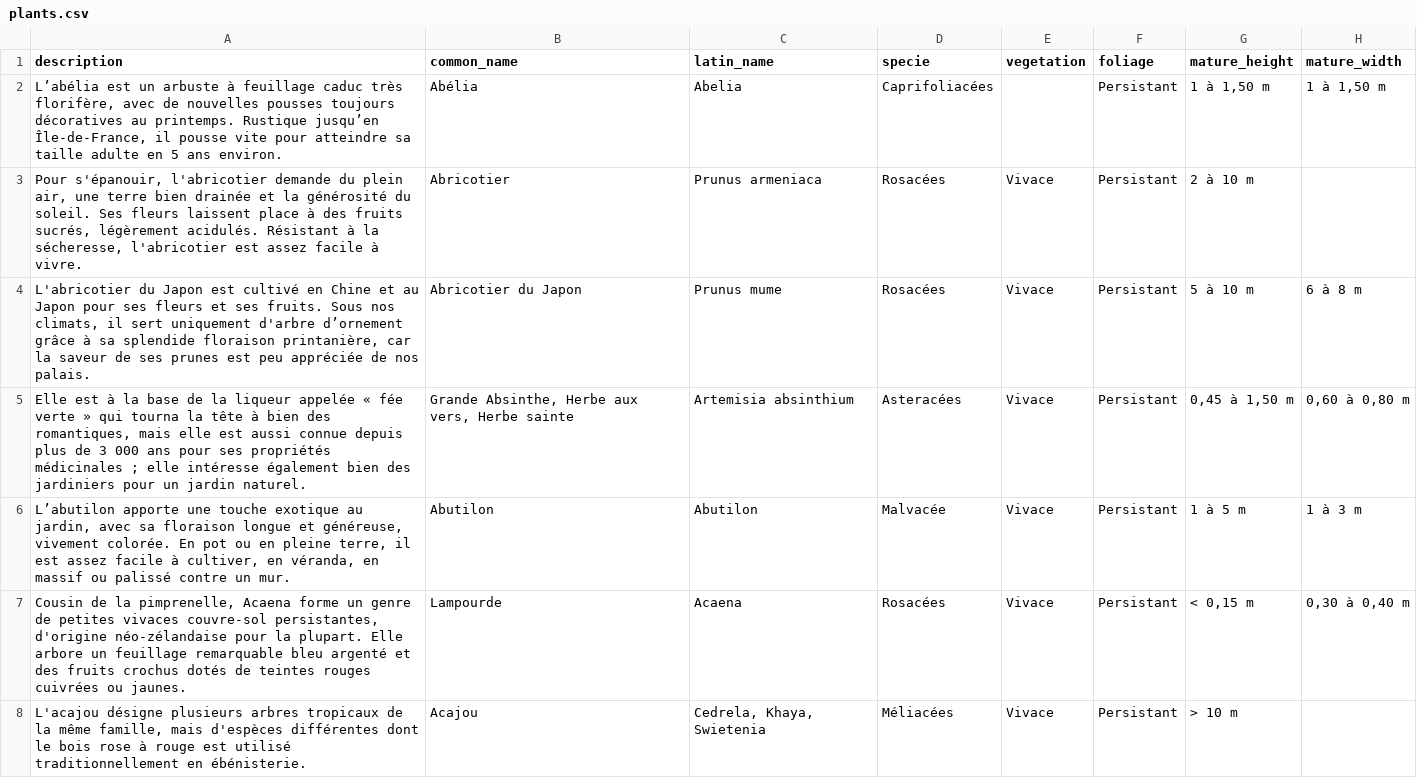
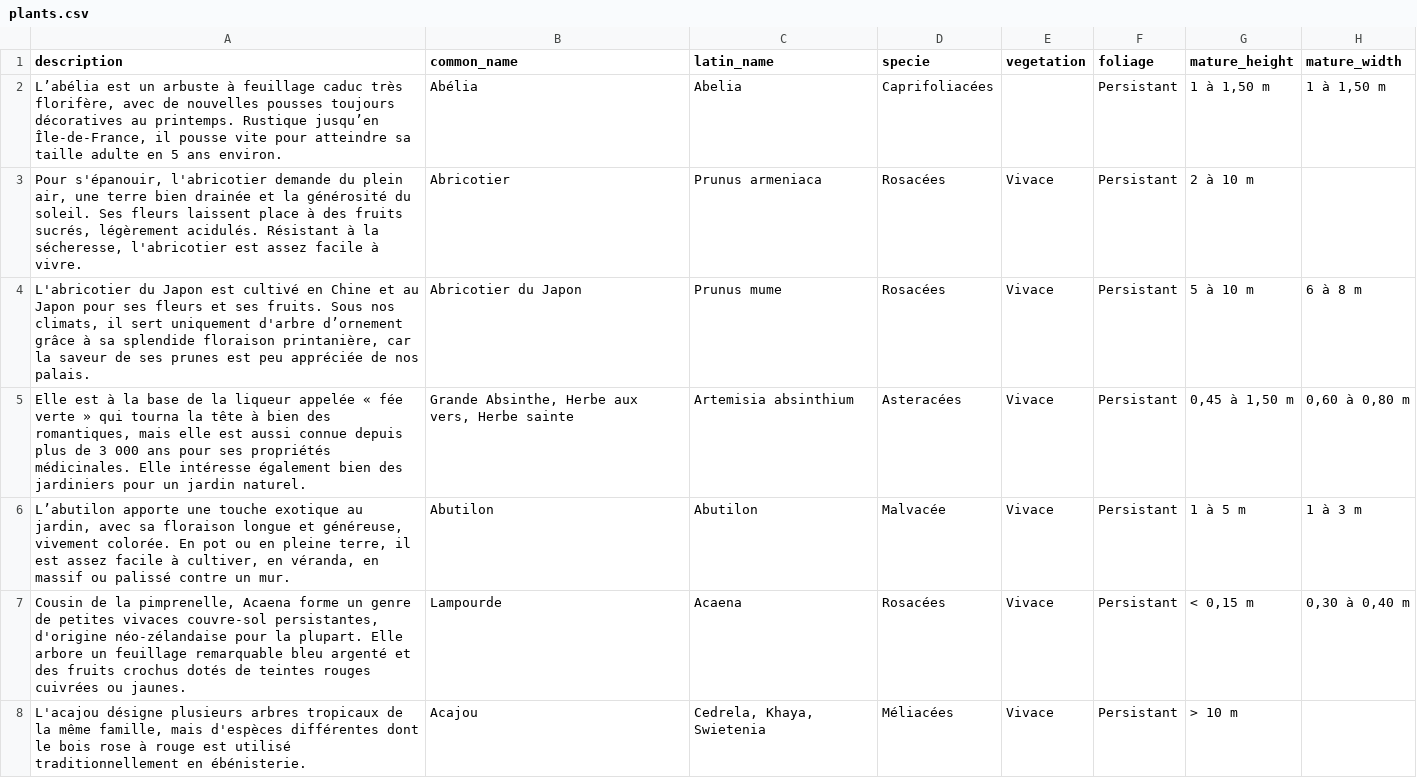
Before and after one commit to katamaric/CommuniTerra, a CSV file: db/plants.csv, drawn as a sheet; only a part is shown; the diff names each change by its address in the sheet, - before the commit and + after, or states it on an @@ line.

Commit message:
Modif view index plants

```diff
--- a/db/plants.csv
+++ b/db/plants.csv
-A5 (description): …ses propriétés médicinales ; elle intéresse également…
+A5 (description): …ses propriétés médicinales. Elle intéresse également…
```
Also changed, not shown: 1 other file.
